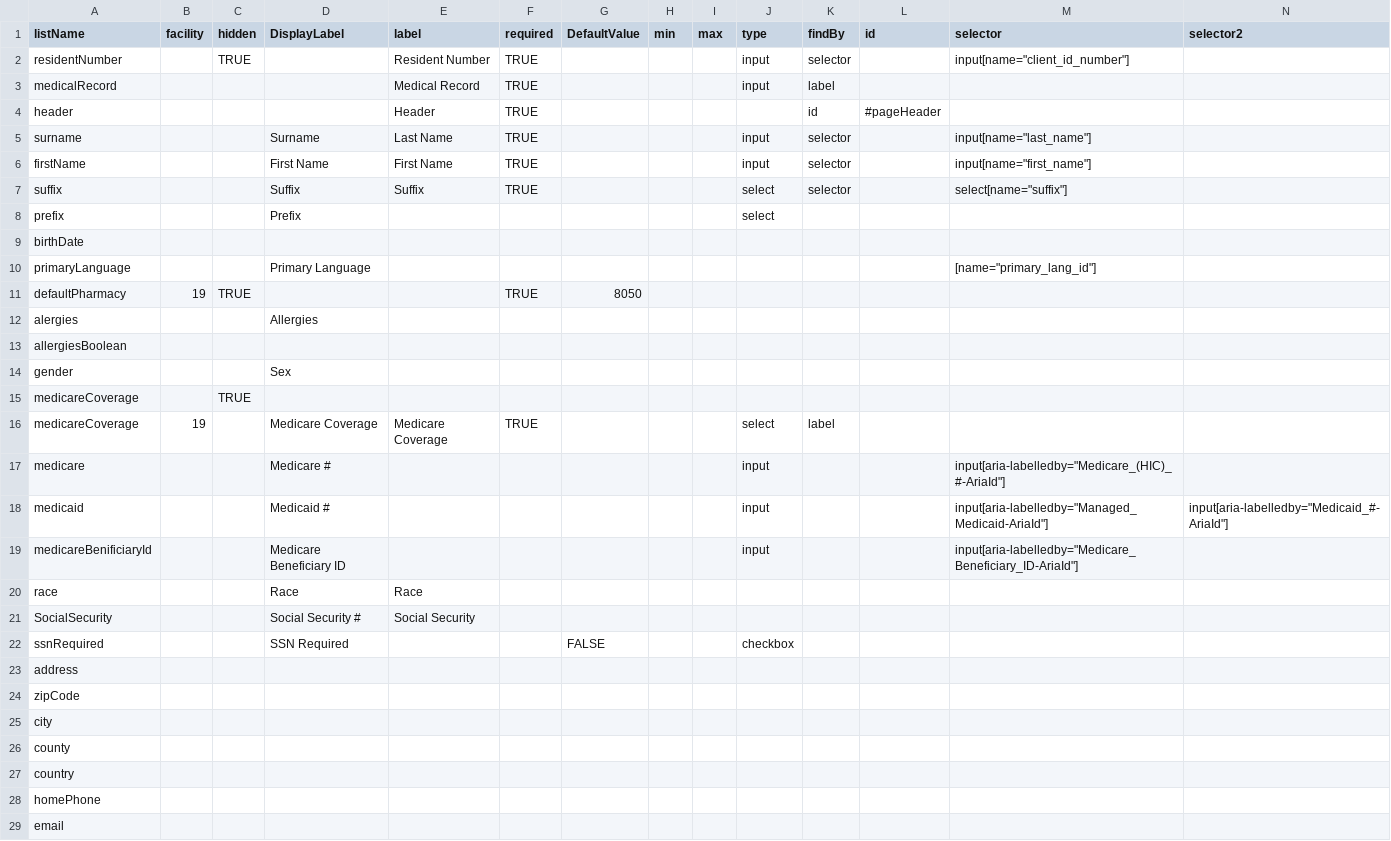
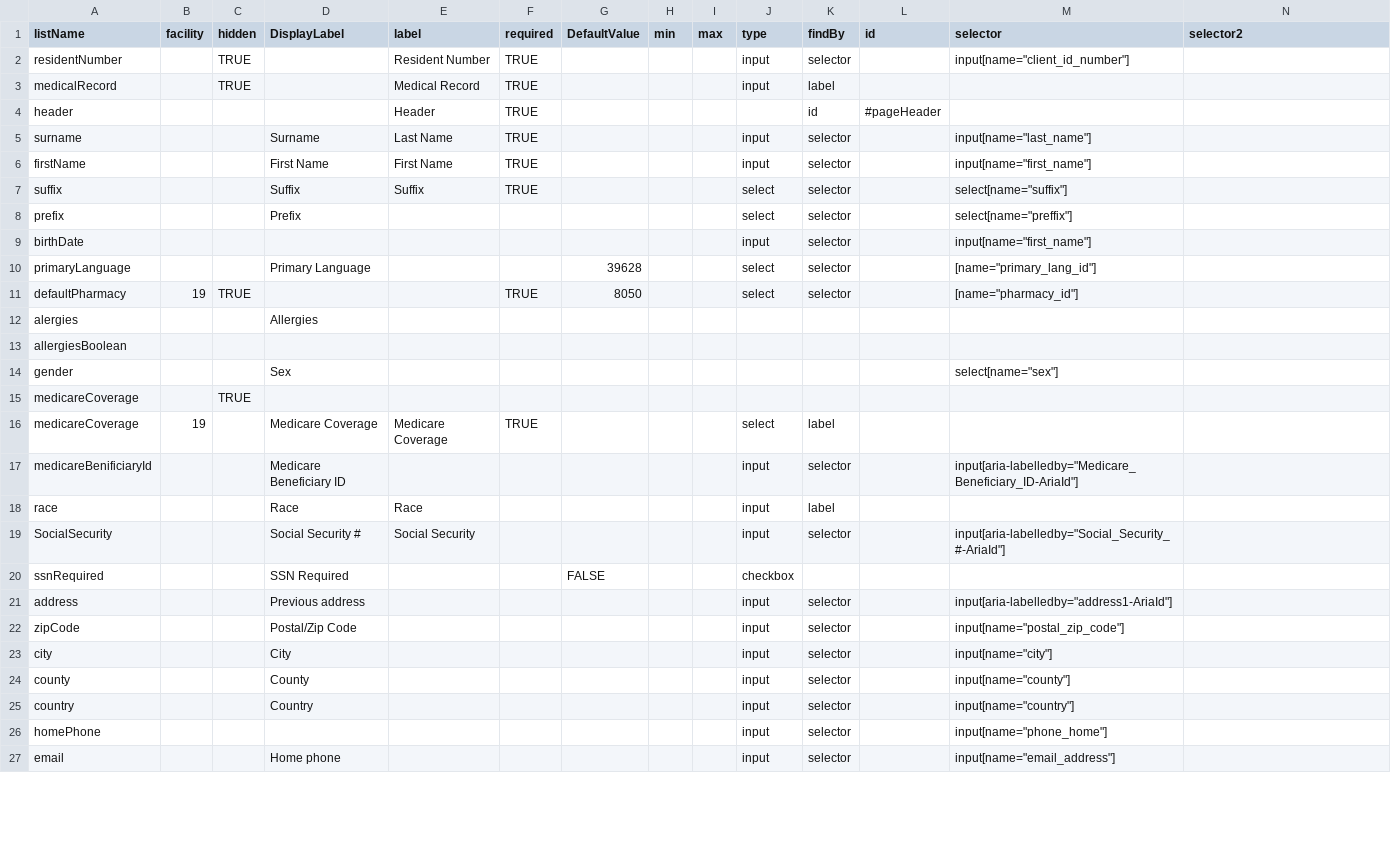
Before and after one commit to LiST-Funding/list-types-public, a CSV file: files/pccfields.csv, drawn as a sheet; only a part is shown; the diff covers the shown part only.

Commit message:
Add sherd-types types

```diff
--- a/files/pccfields.csv
+++ b/files/pccfields.csv
@@ -2,3 +2,3 @@ listName,facility,hidden,DisplayLabel,label,required,DefaultValue,min,max,type,f
 residentNumber,,TRUE,,Resident Number,TRUE,,,,input,selector,,"input[name=""client_id_number""]",
-medicalRecord,,,,Medical Record,TRUE,,,,input,label,,,
+medicalRecord,,TRUE,,Medical Record,TRUE,,,,input,label,,,
 header,,,,Header,TRUE,,,,,id,#pageHeader,,
@@ -7,23 +7,21 @@ firstName,,,First Name,First Name,TRUE,,,,input,selector,,"input[name=""first_na
 suffix,,,Suffix,Suffix,TRUE,,,,select,selector,,"select[name=""suffix""]",
-prefix,,,Prefix,,,,,,select,,,,
-birthDate,,,,,,,,,,,,,
-primaryLanguage,,,Primary Language,,,,,,,,,"[name=""primary_lang_id""]",
-defaultPharmacy,19,TRUE,,,TRUE,8050,,,,,,,
+prefix,,,Prefix,,,,,,select,selector,,"select[name=""preffix""]",
+birthDate,,,,,,,,,input,selector,,"input[name=""first_name""]",
+primaryLanguage,,,Primary Language,,,39628,,,select,selector,,"[name=""primary_lang_id""]",
+defaultPharmacy,19,TRUE,,,TRUE,8050,,,select,selector,,"[name=""pharmacy_id""]",
 alergies,,,Allergies,,,,,,,,,,
 allergiesBoolean,,,,,,,,,,,,,
-gender,,,Sex,,,,,,,,,,
+gender,,,Sex,,,,,,,,,"select[name=""sex""]",
 medicareCoverage,,TRUE,,,,,,,,,,,
 medicareCoverage,19,,Medicare Coverage,Medicare Coverage,TRUE,,,,select,label,,,
-medicare,,,Medicare #,,,,,,input,,,"input[aria-labelledby=""Medicare_(HIC)_#-AriaId""]",
-medicaid,,,Medicaid #,,,,,,input,,,"input[aria-labelledby=""Managed_Medicaid-AriaId""]","input[aria-labelledby=""Medicaid_#-AriaId""]"
-medicareBenificiaryId,,,Medicare Beneficiary ID,,,,,,input,,,"input[aria-labelledby=""Medicare_Beneficiary_ID-AriaId""]",
-race,,,Race,Race,,,,,,,,,
-SocialSecurity,,,Social Security #,Social Security,,,,,,,,,
+medicareBenificiaryId,,,Medicare Beneficiary ID,,,,,,input,selector,,"input[aria-labelledby=""Medicare_Beneficiary_ID-AriaId""]",
+race,,,Race,Race,,,,,input,label,,,
+SocialSecurity,,,Social Security #,Social Security,,,,,input,selector,,"input[aria-labelledby=""Social_Security_#-AriaId""]",
 ssnRequired,,,SSN Required,,,FALSE,,,checkbox,,,,
-address,,,,,,,,,,,,,
-zipCode,,,,,,,,,,,,,
-city,,,,,,,,,,,,,
-county,,,,,,,,,,,,,
-country,,,,,,,,,,,,,
-homePhone,,,,,,,,,,,,,
-email,,,,,,,,,,,,,
+address,,,Previous address,,,,,,input,selector,,"input[aria-labelledby=""address1-AriaId""]",
+zipCode,,,Postal/Zip Code,,,,,,input,selector,,"input[name=""postal_zip_code""]",
+city,,,City,,,,,,input,selector,,"input[name=""city""]",
+county,,,County,,,,,,input,selector,,"input[name=""county""]",
+country,,,Country,,,,,,input,selector,,"input[name=""country""]",
+homePhone,,,,,,,,,input,selector,,"input[name=""phone_home""]",
+email,,,Home phone,,,,,,input,selector,,"input[name=""email_address""]",
```
Also changed, not shown: 9 edited cells elsewhere in this file, 6 other files.
